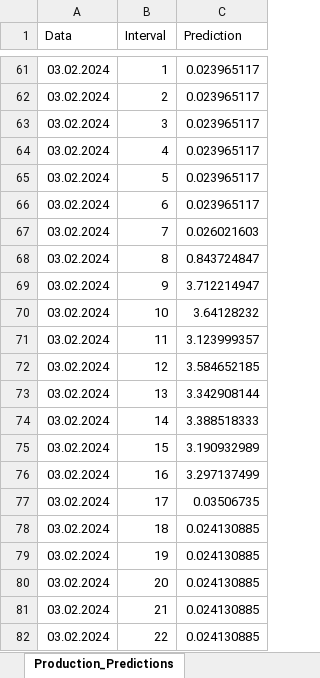
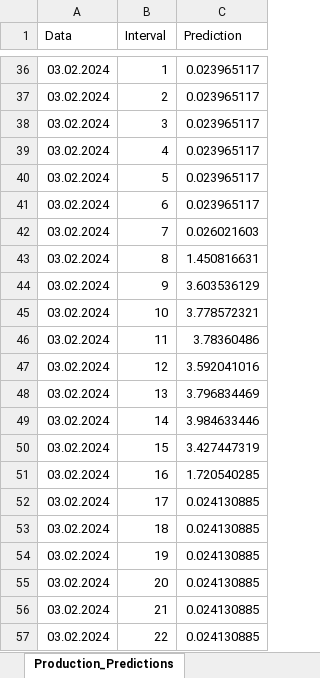
Before and after one commit to Andrei-Ionita/forecast_app, an Excel workbook: RAAL/Production/Results_Production_xgb_RAAL_wm.xlsx, sheet Production_Predictions, drawn as a sheet; only a part is shown, gaps mark what is left out; values as stored, in another font and other column widths than the file's, no borders; addresses are those after the commit; the diff covers the shown part only; the diff names each change by its address in the sheet, - before the commit and + after, or states it on an @@ line.

```diff
--- a/RAAL/Production/Results_Production_xgb_RAAL_wm.xlsx (sheet Production_Predictions)
+++ b/RAAL/Production/Results_Production_xgb_RAAL_wm.xlsx (sheet Production_Predictions)
-C43 (Prediction): 0.843724847
+C43 (Prediction): 1.450816631
-C44 (Prediction): 3.712214947
+C44 (Prediction): 3.603536129
-C45 (Prediction): 3.64128232
+C45 (Prediction): 3.778572321
-C46 (Prediction): 3.123999357
+C46 (Prediction): 3.78360486
-C47 (Prediction): 3.584652185
+C47 (Prediction): 3.592041016
-C48 (Prediction): 3.342908144
+C48 (Prediction): 3.796834469
-C49 (Prediction): 3.388518333
+C49 (Prediction): 3.984633446
-C50 (Prediction): 3.190932989
+C50 (Prediction): 3.427447319
-C51 (Prediction): 3.297137499
+C51 (Prediction): 1.720540285
-C52 (Prediction): 0.03506735
+C52 (Prediction): 0.024130885
```
Also changed, not shown: 1 added row, 25 removed rows and 25 edited cells elsewhere in this sheet, RAAL/Production/Input.xlsx, RAAL/Production/Input/Concatenated_Hourly_GHI.xlsx, 3 other files.
